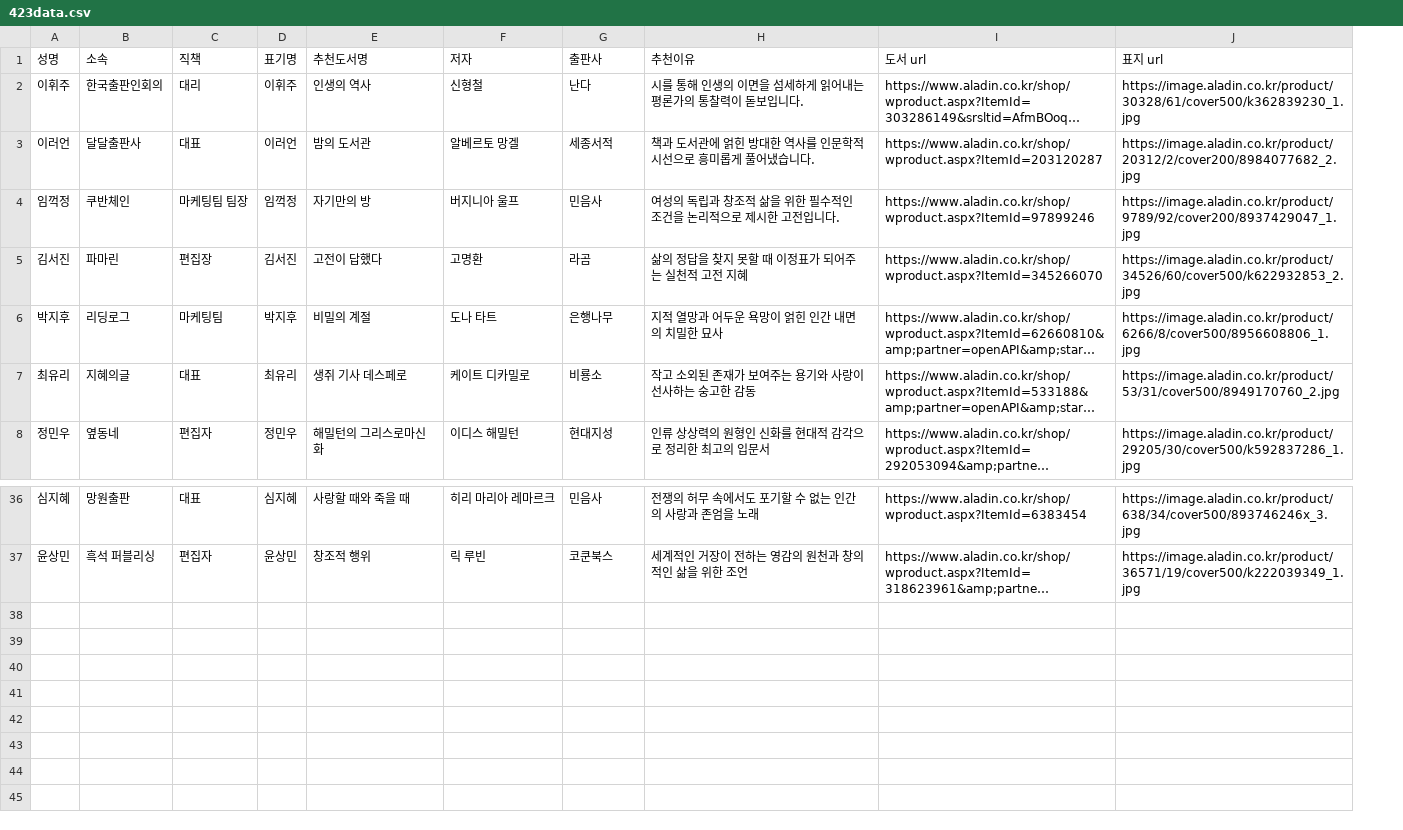
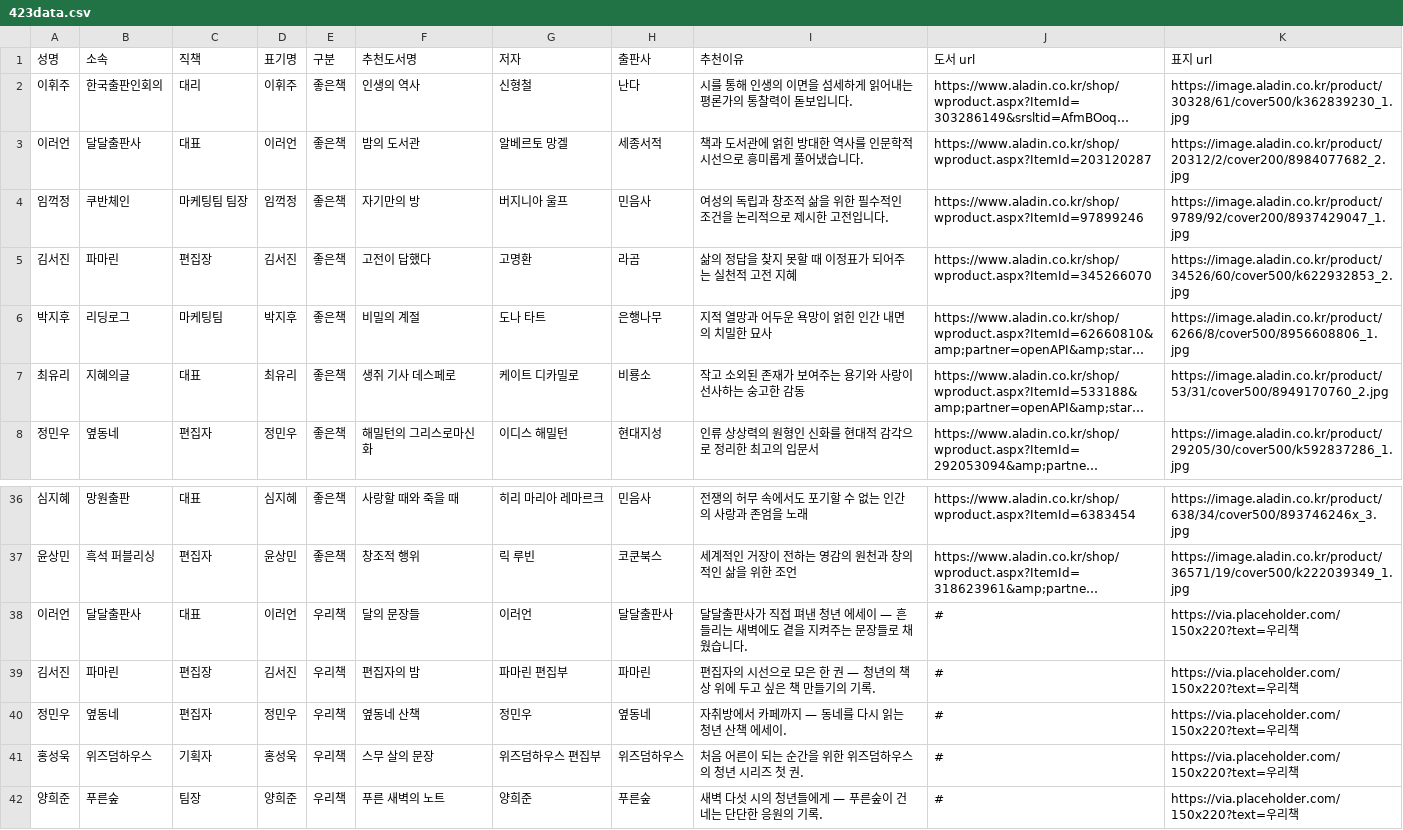
Before and after one commit to hwiruruk/bookday, a CSV file: 423data.csv, drawn as a sheet; only a part is shown, gaps mark what is left out; long unchanged cells end in …; the diff names each change by its address in the sheet, - before the commit and + after, or states it on an @@ line.

```diff
--- a/423data.csv
+++ b/423data.csv
+column E (구분), rows 2-8: all 좋은책; rows 36-37: 좋은책 | 좋은책
+row 38: 이러언 | 달달출판사 | 대표 | 이러언 | 우리책 | 달의 문장들 | 이러언 | 달달출판사 | 달달출판사가 직접 펴낸 청년 에세이 — 흔들리는 새벽에도 곁을 지켜주는 문장들로 채웠습니다. | # | https://via.placeholder.com/150x220?text=우리책
+row 39: 김서진 | 파마린 | 편집장 | 김서진 | 우리책 | 편집자의 밤 | 파마린 편집부 | 파마린 | 편집자의 시선으로 모은 한 권 — 청년의 책상 위에 두고 싶은 책 만들기의 기록. | # | https://via.placeholder.com/150x220?text=우리책
+row 40: 정민우 | 옆동네 | 편집자 | 정민우 | 우리책 | 옆동네 산책 | 정민우 | 옆동네 | 자취방에서 카페까지 — 동네를 다시 읽는 청년 산책 에세이. | # | https://via.placeholder.com/150x220?text=우리책
+row 41: 홍성욱 | 위즈덤하우스 | 기획자 | 홍성욱 | 우리책 | 스무 살의 문장 | 위즈덤하우스 편집부 | 위즈덤하우스 | 처음 어른이 되는 순간을 위한 위즈덤하우스의 청년 시리즈 첫 권. | # | https://via.placeholder.com/150x220?text=우리책
+row 42: 양희준 | 푸른숲 | 팀장 | 양희준 | 우리책 | 푸른 새벽의 노트 | 양희준 | 푸른숲 | 새벽 다섯 시의 청년들에게 — 푸른숲이 건네는 단단한 응원의 기록. | # | https://via.placeholder.com/150x220?text=우리책
```
Also changed, not shown: 1 other file.
